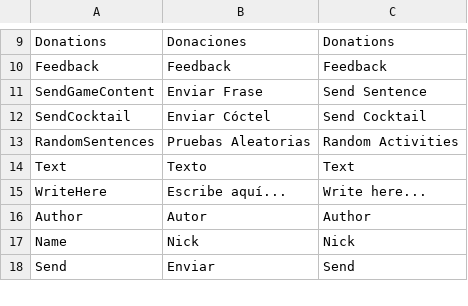
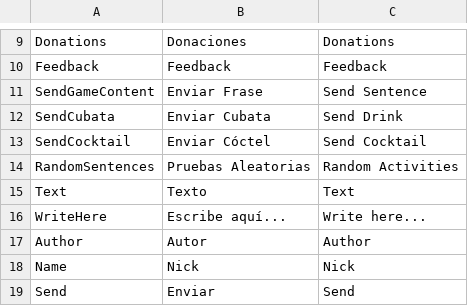
Before and after one commit to guplem/DrinkAndPlay, a CSV file: DrinkAndPlay/Assets/_General/Resources/UI.csv, drawn as a sheet; only a part is shown, gaps mark what is left out.

```diff
--- a/DrinkAndPlay/Assets/_General/Resources/UI.csv
+++ b/DrinkAndPlay/Assets/_General/Resources/UI.csv
@@ -11,2 +11,3 @@ Feedback,Feedback,Feedback
 SendGameContent,Enviar Frase,Send Sentence
+SendCubata,Enviar Cubata,Send Drink
 SendCocktail,Enviar Cóctel,Send Cocktail
```
Also changed, not shown: DrinkAndPlay/Assets/_General/Resources/MainMenu.csv, 5 other files.
